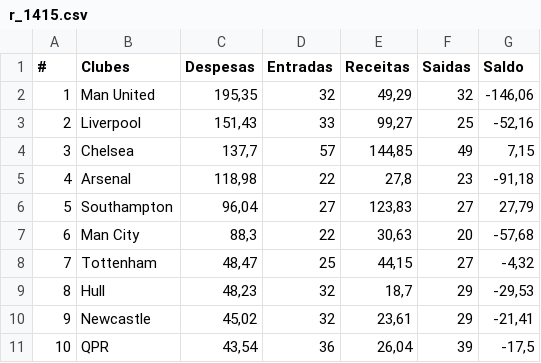
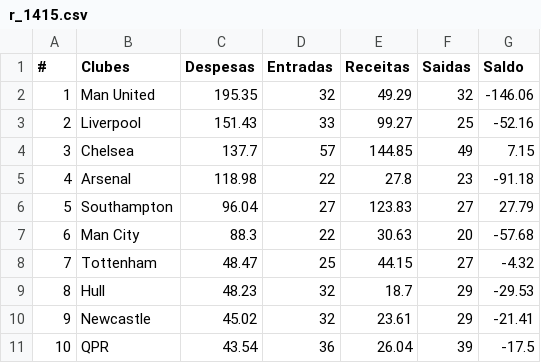
Before and after one commit to luarkian/machine-learning, a CSV file: archive/r_1415.csv, drawn as a sheet; only a part is shown; the diff covers the shown part only.

```diff
--- a/archive/r_1415.csv
+++ b/archive/r_1415.csv
@@ -1,11 +1,11 @@
 #,Clubes,Despesas,Entradas,Receitas,Saidas,Saldo
-1,Man United ,"195,35",32,"49,29",32,"-146,06"
-2,Liverpool ,"151,43",33,"99,27",25,"-52,16"
-3,Chelsea ,"137,7",57,"144,85",49,"7,15"
-4,Arsenal ,"118,98",22,"27,8",23,"-91,18"
-5,Southampton ,"96,04",27,"123,83",27,"27,79"
-6,Man City ,"88,3",22,"30,63",20,"-57,68"
-7,Tottenham ,"48,47",25,"44,15",27,"-4,32"
-8,Hull ,"48,23",32,"18,7",29,"-29,53"
-9,Newcastle ,"45,02",32,"23,61",29,"-21,41"
-10,QPR ,"43,54",36,"26,04",39,"-17,5"
+1,Man United ,195.35,32,49.29,32,-146.06
+2,Liverpool ,151.43,33,99.27,25,-52.16
+3,Chelsea ,137.7,57,144.85,49,7.15
+4,Arsenal ,118.98,22,27.8,23,-91.18
+5,Southampton ,96.04,27,123.83,27,27.79
+6,Man City ,88.3,22,30.63,20,-57.68
+7,Tottenham ,48.47,25,44.15,27,-4.32
+8,Hull ,48.23,32,18.7,29,-29.53
+9,Newcastle ,45.02,32,23.61,29,-21.41
+10,QPR ,43.54,36,26.04,39,-17.5
```
Also changed, not shown: 27 edited cells elsewhere in this file, archive/r_0910.csv, archive/r_1213.csv, 5 other files.
